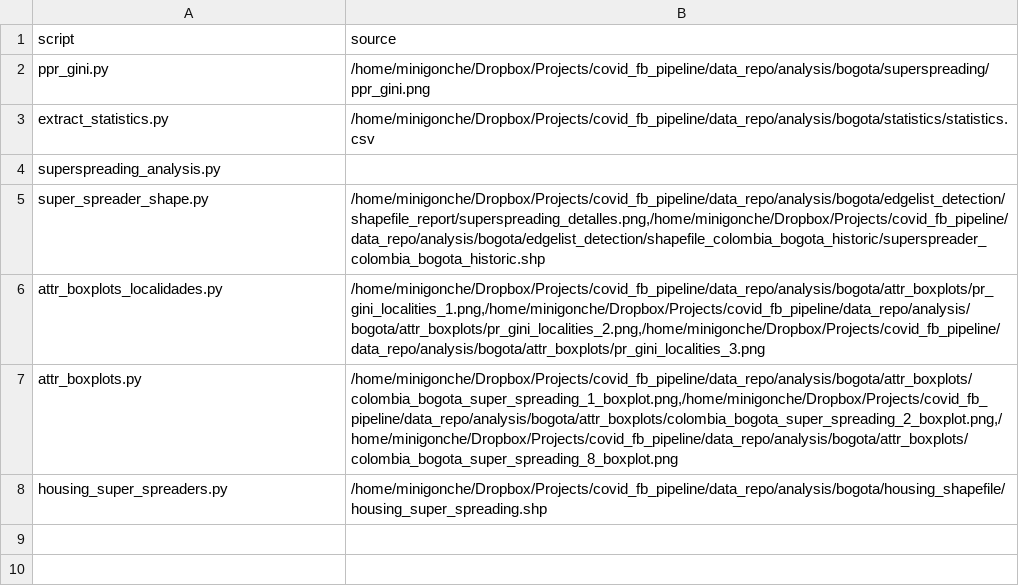
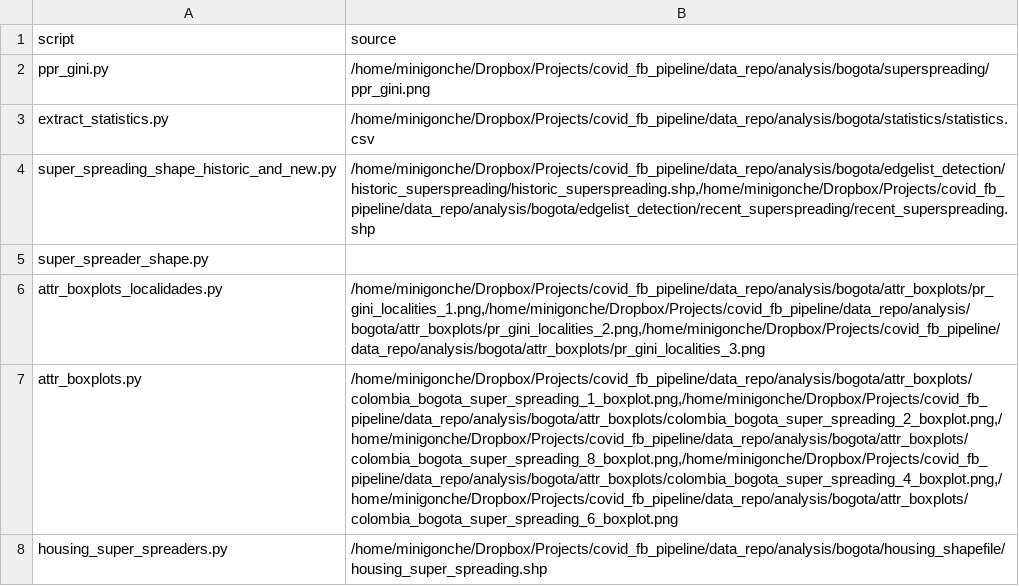
Before and after one commit to Data-Lama/covid_geoinsights_pipeline, a CSV file: pipeline_scripts/special_reports/bogota/export_locations.csv, drawn as a sheet; removed rows and columns are numbered as before the commit, all else as after; the diff names each change by its address in the sheet, - before the commit and + after, or states it on an @@ line.

Commit message:
historic_and_new

```diff
--- a/pipeline_scripts/special_reports/bogota/export_locations.csv
+++ b/pipeline_scripts/special_reports/bogota/export_locations.csv
-row 4: superspreading_analysis.py
+row 4: super_spreading_shape_historic_and_new.py | /home/minigonche/Dropbox/Projects/covid_fb_pipeline/data_repo/analysis/bogota/edgelist_detection/historic_superspreading/historic_superspreading.shp,/home/minigonche/Dropbox/Projects/covid_fb_pipeline/data_repo/analysis/bogota/edgelist_detection/recent_superspreading/recent_superspreading.shp
-B5 (source): /home/minigonche/Dropbox/Projects/covid_fb_pipeline/data_repo/analysis/bogota/edgelist_detection/shapefile_report/superspreading_detalles.png,/home/minigonche/Dropbox/Projects/covid_fb_pipeline/data_repo/analysis/bogota/edgelist_detection/shapefile_colombia_bogota_historic/superspreader_colombia_bogota_historic.shp
+B5 (source): (empty)
-B7 (source): /home/minigonche/Dropbox/Projects/covid_fb_pipeline/data_repo/analysis/bogota/attr_boxplots/colombia_bogota_super_spreading_1_boxplot.png,/home/minigonche/Dropbox/Projects/covid_fb_pipeline/data_repo/analysis/bogota/attr_boxplots/colombia_bogota_super_spreading_2_boxplot.png,/home/minigonche/Dropbox/Projects/covid_fb_pipeline/data_repo/analysis/bogota/attr_boxplots/colombia_bogota_super_spreading_8_boxplot.png
+B7 (source): /home/minigonche/Dropbox/Projects/covid_fb_pipeline/data_repo/analysis/bogota/attr_boxplots/colombia_bogota_super_spreading_1_boxplot.png,/home/minigonche/Dropbox/Projects/covid_fb_pipeline/data_repo/analysis/bogota/attr_boxplots/colombia_bogota_super_spreading_2_boxplot.png,/home/minigonche/Dropbox/Projects/covid_fb_pipeline/data_repo/analysis/bogota/attr_boxplots/colombia_bogota_super_spreading_8_boxplot.png,/home/minigonche/Dropbox/Projects/covid_fb_pipeline/data_repo/analysis/bogota/attr_boxplots/colombia_bogota_super_spreading_4_boxplot.png,/home/minigonche/Dropbox/Projects/covid_fb_pipeline/data_repo/analysis/bogota/attr_boxplots/colombia_bogota_super_spreading_6_boxplot.png
```
Also changed, not shown: pipeline_scripts/configuration/selected_excecutions.csv, 4 other files.
